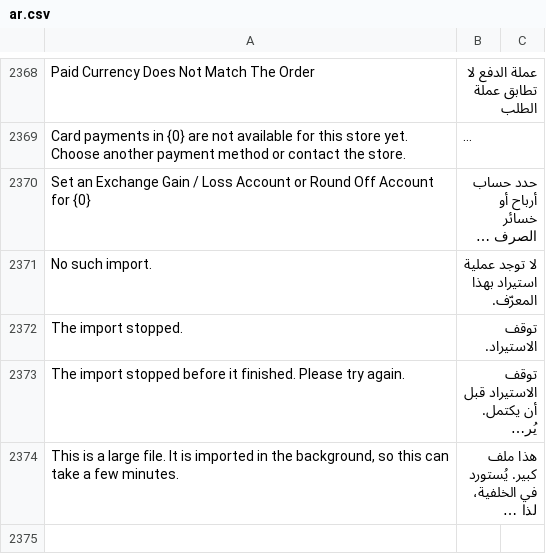
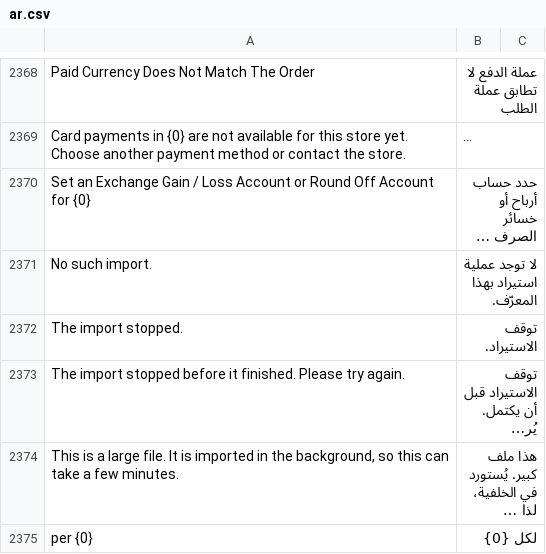
Before and after one commit to bwhtech/commera, a CSV file: commera/translations/ar.csv, drawn as a sheet; only a part is shown, gaps mark what is left out; long unchanged cells end in …; the diff names each change by its address in the sheet, - before the commit and + after, or states it on an @@ line.

```diff
--- a/commera/translations/ar.csv
+++ b/commera/translations/ar.csv
+row 2375: per {0} | لكل {0}
```
Also changed, not shown: 1 other file.
